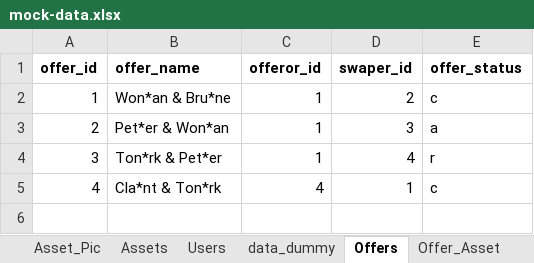
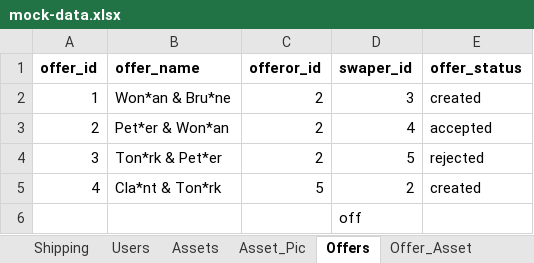
Before and after one commit to besbesbesbes/swapy_marketplace, an Excel workbook: src/data/mock-data.xlsx, sheet Offers, drawn as a sheet; values as stored, in another font and other column widths than the file's, no borders; the diff names each change by its address in the sheet, - before the commit and + after, or states it on an @@ line.

```diff
--- a/src/data/mock-data.xlsx (sheet Offers)
+++ b/src/data/mock-data.xlsx (sheet Offers)
@@ sheet tab order changed: Shipping | Users | Assets | Asset_Pic | Offers | Offer_Asset @@
-C2:C4 (offeror_id): 1
+C2:C4 (offeror_id): 2
-D2 (swaper_id): 2
+D2 (swaper_id): 3
-E2 (offer_status): c
+E2 (offer_status): created
-D3 (swaper_id): 3
+D3 (swaper_id): 4
-E3 (offer_status): a
+E3 (offer_status): accepted
-D4 (swaper_id): 4
+D4 (swaper_id): 5
-E4 (offer_status): r
+E4 (offer_status): rejected
-C5 (offeror_id): 4
+C5 (offeror_id): 5
-D5 (swaper_id): 1
+D5 (swaper_id): 2
-E5 (offer_status): c
+E5 (offer_status): created
+row 6:  |  |  | off
```
Also changed, not shown: sheet Assets, sheet ENUM, sheet Message, sheet Offer_Asset, sheet Users, 8 other files.
